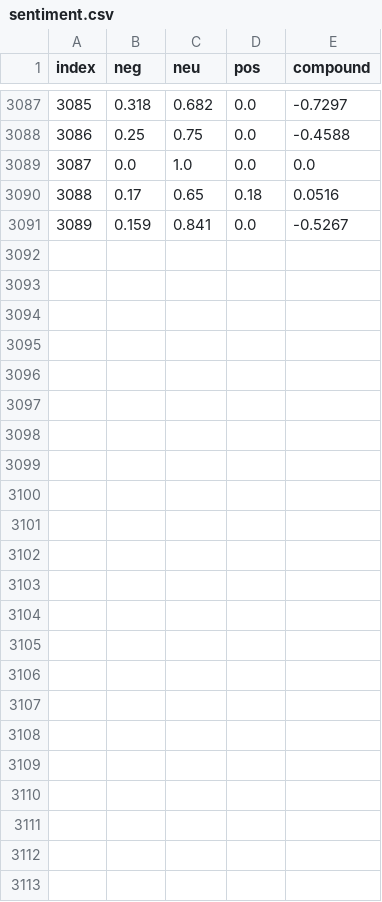
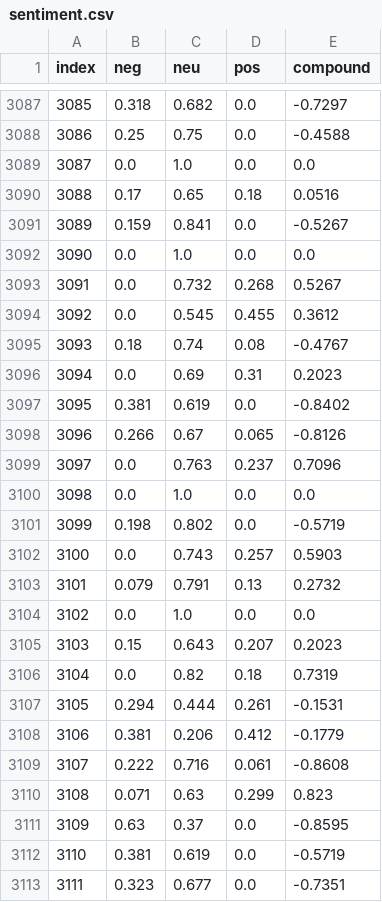
Before and after one commit to kdzumba/lab-project, a CSV file: data/sentiment.csv, drawn as a sheet; only a part is shown, gaps mark what is left out; the diff names each change by its address in the sheet, - before the commit and + after, or states it on an @@ line.

```diff
--- a/data/sentiment.csv
+++ b/data/sentiment.csv
+row 3092: 3090 | 0.0 | 1.0 | 0.0 | 0.0
+row 3093: 3091 | 0.0 | 0.732 | 0.268 | 0.5267
+row 3094: 3092 | 0.0 | 0.545 | 0.455 | 0.3612
+row 3095: 3093 | 0.18 | 0.74 | 0.08 | -0.4767
+row 3096: 3094 | 0.0 | 0.69 | 0.31 | 0.2023
+row 3097: 3095 | 0.381 | 0.619 | 0.0 | -0.8402
+row 3098: 3096 | 0.266 | 0.67 | 0.065 | -0.8126
+row 3099: 3097 | 0.0 | 0.763 | 0.237 | 0.7096
+row 3100: 3098 | 0.0 | 1.0 | 0.0 | 0.0
+row 3101: 3099 | 0.198 | 0.802 | 0.0 | -0.5719
+row 3102: 3100 | 0.0 | 0.743 | 0.257 | 0.5903
+row 3103: 3101 | 0.079 | 0.791 | 0.13 | 0.2732
+row 3104: 3102 | 0.0 | 1.0 | 0.0 | 0.0
+row 3105: 3103 | 0.15 | 0.643 | 0.207 | 0.2023
+row 3106: 3104 | 0.0 | 0.82 | 0.18 | 0.7319
+row 3107: 3105 | 0.294 | 0.444 | 0.261 | -0.1531
+row 3108: 3106 | 0.381 | 0.206 | 0.412 | -0.1779
+row 3109: 3107 | 0.222 | 0.716 | 0.061 | -0.8608
+row 3110: 3108 | 0.071 | 0.63 | 0.299 | 0.823
+row 3111: 3109 | 0.63 | 0.37 | 0.0 | -0.8595
+row 3112: 3110 | 0.381 | 0.619 | 0.0 | -0.5719
+row 3113: 3111 | 0.323 | 0.677 | 0.0 | -0.7351
```
Also changed, not shown: data/dataset.csv, 5 other files.
